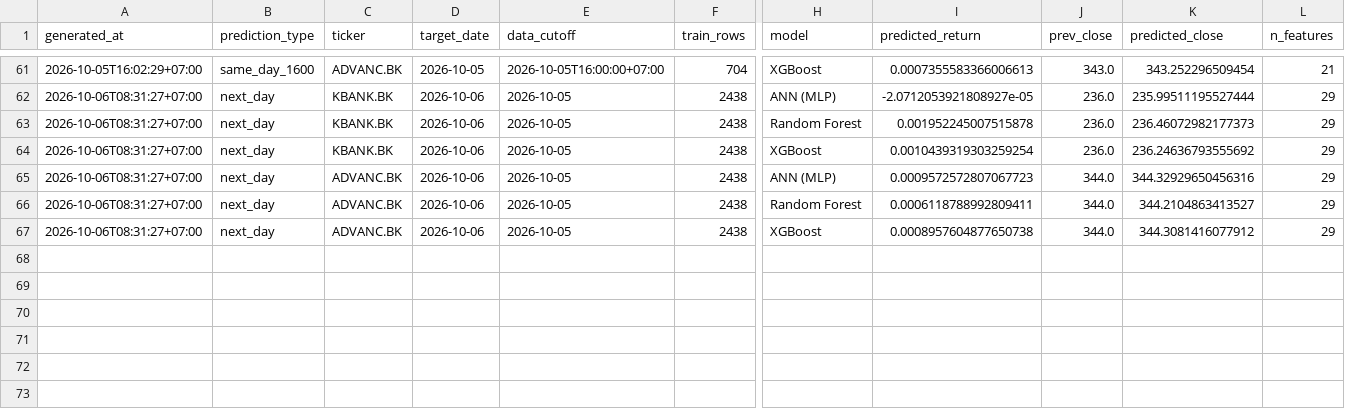
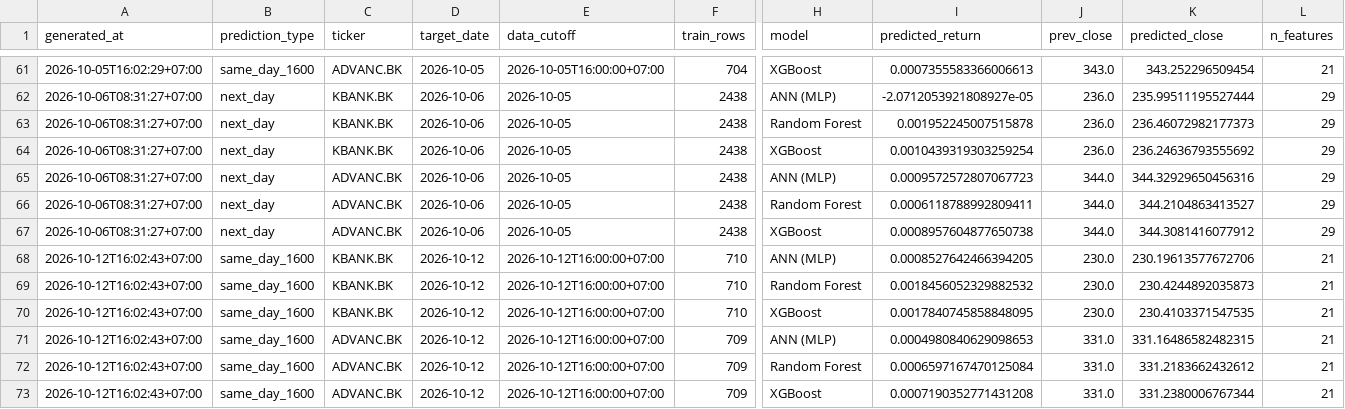
Before and after one commit to panifield/CN340_Stock_Prediction, a CSV file: task_b/results/prediction_log.csv, drawn as a sheet; only a part is shown, gaps mark what is left out; rows hold the shown columns only; the diff names each change by its address in the sheet, - before the commit and + after, or states it on an @@ line.

```diff
--- a/task_b/results/prediction_log.csv
+++ b/task_b/results/prediction_log.csv
+row 68: 2026-10-12T16:02:43+07:00 | same_day_1600 | KBANK.BK | 2026-10-12 | 2026-10-12T16:00:00+07:00 | 710 | ANN (MLP) | 0.0008527642466394205 | 230.0 | 230.19613577672706 | 21
+row 69: 2026-10-12T16:02:43+07:00 | same_day_1600 | KBANK.BK | 2026-10-12 | 2026-10-12T16:00:00+07:00 | 710 | Random Forest | 0.0018456052329882532 | 230.0 | 230.4244892035873 | 21
+row 70: 2026-10-12T16:02:43+07:00 | same_day_1600 | KBANK.BK | 2026-10-12 | 2026-10-12T16:00:00+07:00 | 710 | XGBoost | 0.0017840745858848095 | 230.0 | 230.4103371547535 | 21
+row 71: 2026-10-12T16:02:43+07:00 | same_day_1600 | ADVANC.BK | 2026-10-12 | 2026-10-12T16:00:00+07:00 | 709 | ANN (MLP) | 0.0004980840629098653 | 331.0 | 331.16486582482315 | 21
+row 72: 2026-10-12T16:02:43+07:00 | same_day_1600 | ADVANC.BK | 2026-10-12 | 2026-10-12T16:00:00+07:00 | 709 | Random Forest | 0.0006597167470125084 | 331.0 | 331.2183662432612 | 21
+row 73: 2026-10-12T16:02:43+07:00 | same_day_1600 | ADVANC.BK | 2026-10-12 | 2026-10-12T16:00:00+07:00 | 709 | XGBoost | 0.0007190352771431208 | 331.0 | 331.2380006767344 | 21
```
Also changed, not shown: task_b/results/dryrun/availability_1600.csv, task_b/results/prediction_log_1600_meta.csv, 8 other files.
